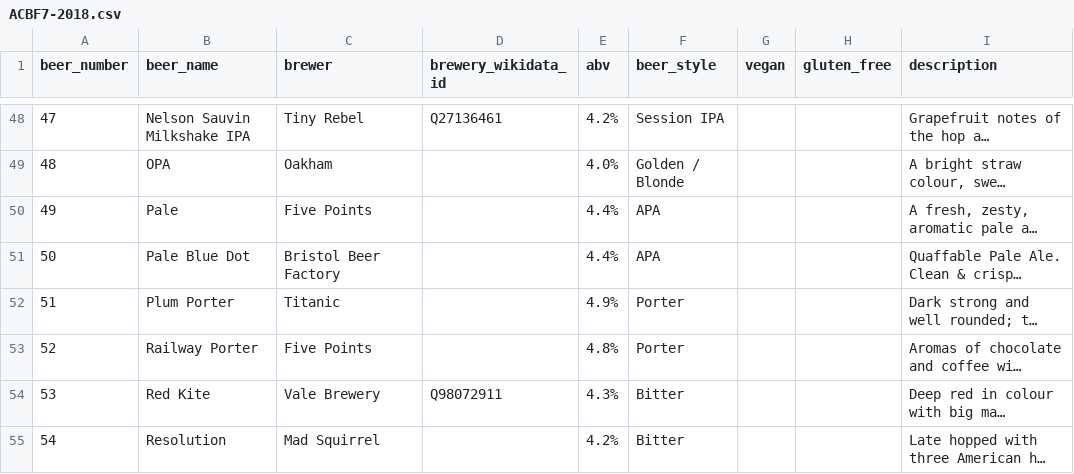
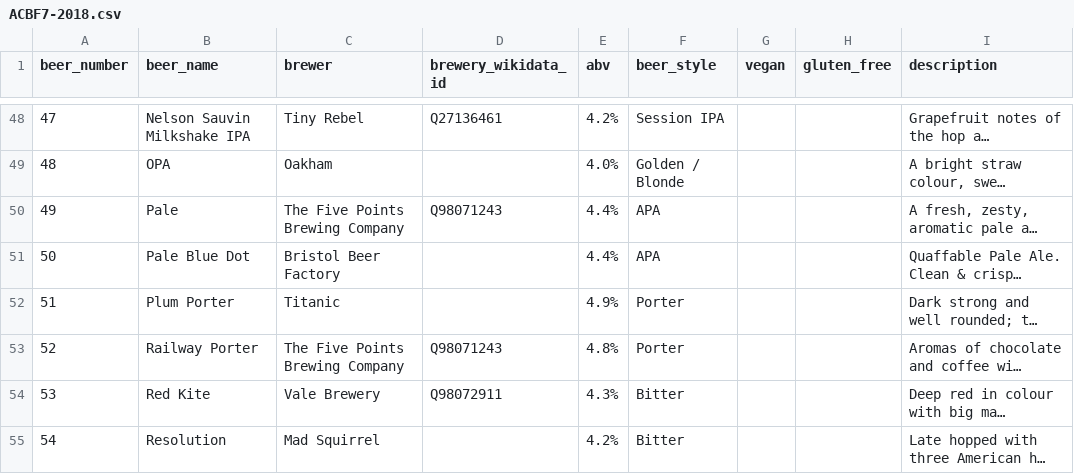
Before and after one commit to guyfawcus/beer-fest.js, a CSV file: public/downloads/ACBF7-2018.csv, drawn as a sheet; only a part is shown, gaps mark what is left out; long unchanged cells end in …; the diff names each change by its address in the sheet, - before the commit and + after, or states it on an @@ line.

Commit message:
normalise and add QIDs to The Five Points

```diff
--- a/public/downloads/ACBF7-2018.csv
+++ b/public/downloads/ACBF7-2018.csv
-C50 (brewer): Five Points
+C50 (brewer): The Five Points Brewing Company
-D50 (brewery_wikidata_id): (empty)
+D50 (brewery_wikidata_id): Q98071243
-C53 (brewer): Five Points
+C53 (brewer): The Five Points Brewing Company
-D53 (brewery_wikidata_id): (empty)
+D53 (brewery_wikidata_id): Q98071243
```
Also changed, not shown: public/downloads/ACBF10-2022.csv, public/downloads/ACBF11-2023.csv, 1 other file.
